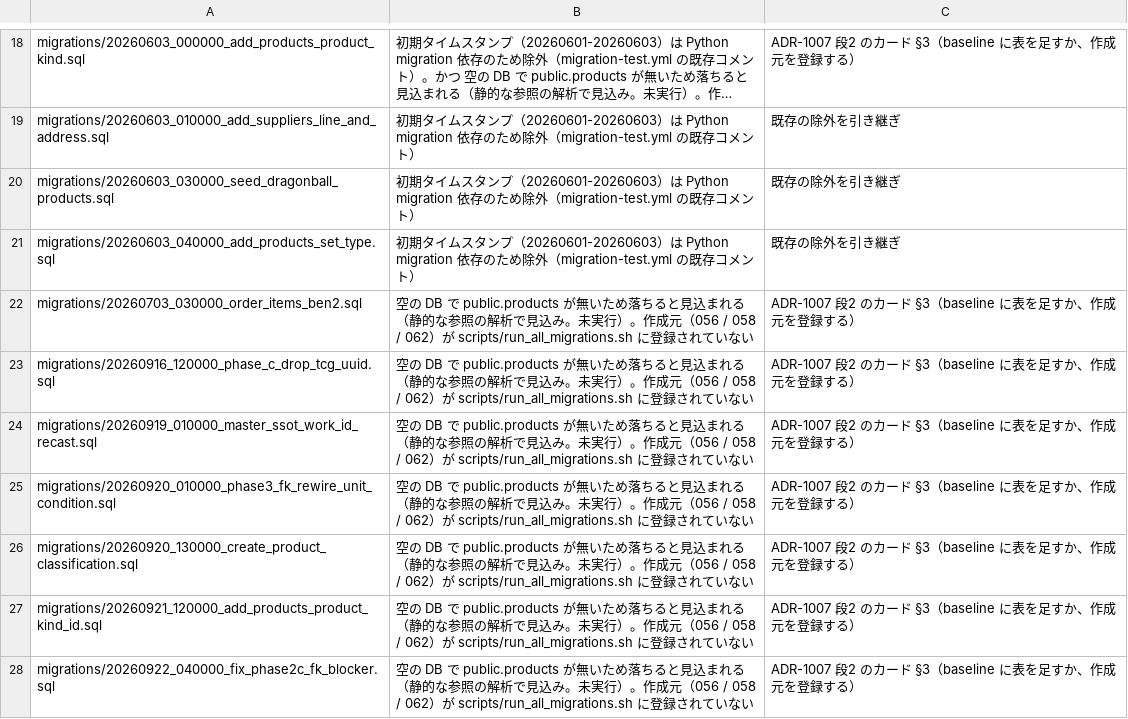
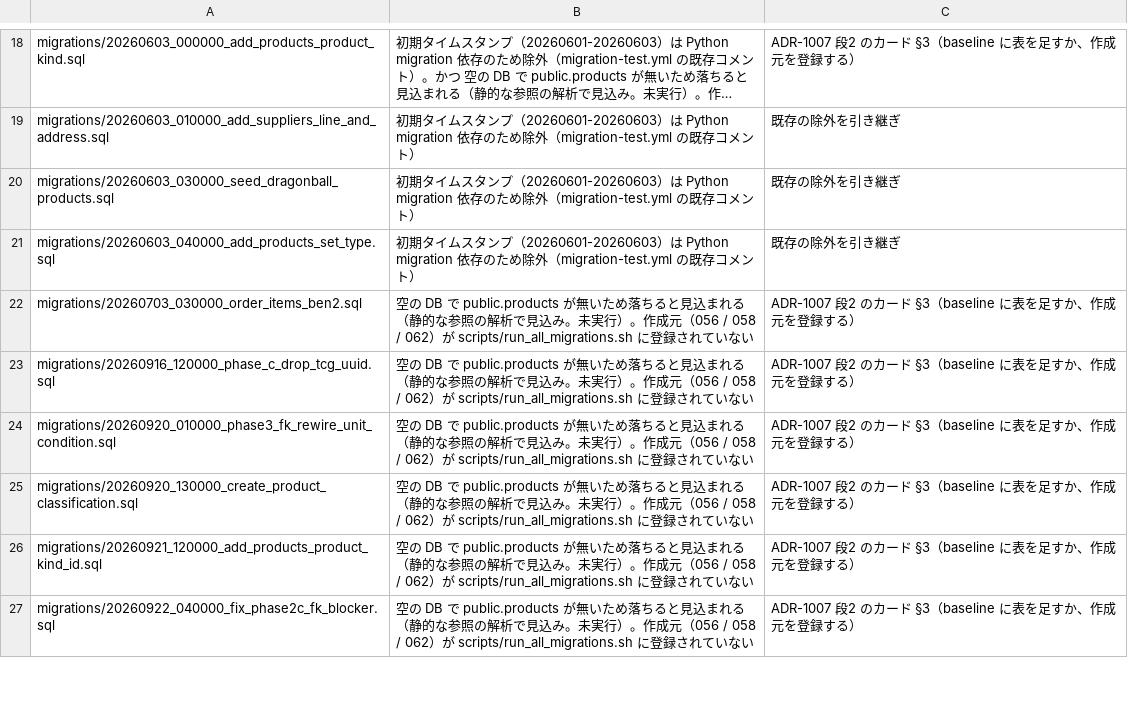
Before and after one commit to shingo-ops/salesanchor, a TSV file: scripts/migration-guard/dryrun-exclusions.tsv, drawn as a sheet; only a part is shown, gaps mark what is left out; long unchanged cells end in …; the diff names each change by its address in the sheet, - before the commit and + after, or states it on an @@ line.

```diff
--- a/scripts/migration-guard/dryrun-exclusions.tsv
+++ b/scripts/migration-guard/dryrun-exclusions.tsv
-row 24: migrations/20260919_010000_master_ssot_work_id_recast.sql | 空の DB で public.products が無いため落ちると見込まれる（静的な参照の解析で見込み。未実行）。作成元（056 / 058 / 062）が scripts/run_all_migrations.sh に登録されていない | ADR-1007 段2 のカード §3（baseline に表を足すか、作成元を登録する）
```
